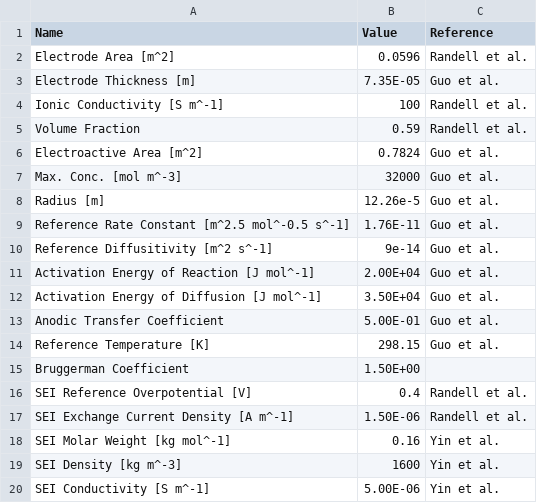
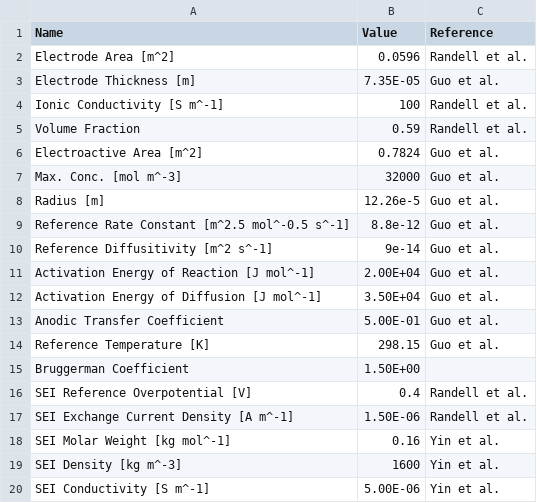
Before and after one commit to yili-envision/SPPy, a CSV file: parameter_sets/Calce_NMC_18650/param_neg-electrode.csv, drawn as a sheet.

```diff
--- a/parameter_sets/Calce_NMC_18650/param_neg-electrode.csv
+++ b/parameter_sets/Calce_NMC_18650/param_neg-electrode.csv
@@ -8,3 +8,3 @@ Max. Conc. [mol m^-3],32000,Guo et al.
 Radius [m],12.26e-5,Guo et al.
-Reference Rate Constant [m^2.5 mol^-0.5 s^-1],1.76E-11,Guo et al.
+Reference Rate Constant [m^2.5 mol^-0.5 s^-1],8.8e-12,Guo et al.
 Reference Diffusitivity [m^2 s^-1],9e-14,Guo et al.
```
Also changed, not shown: 8 other files.
